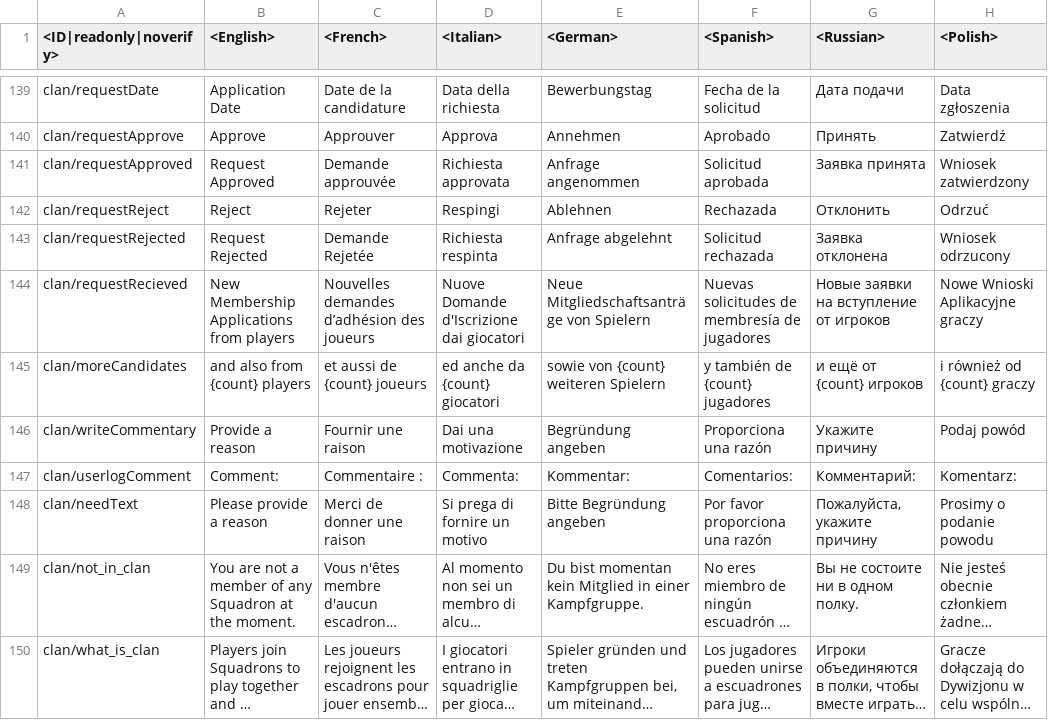
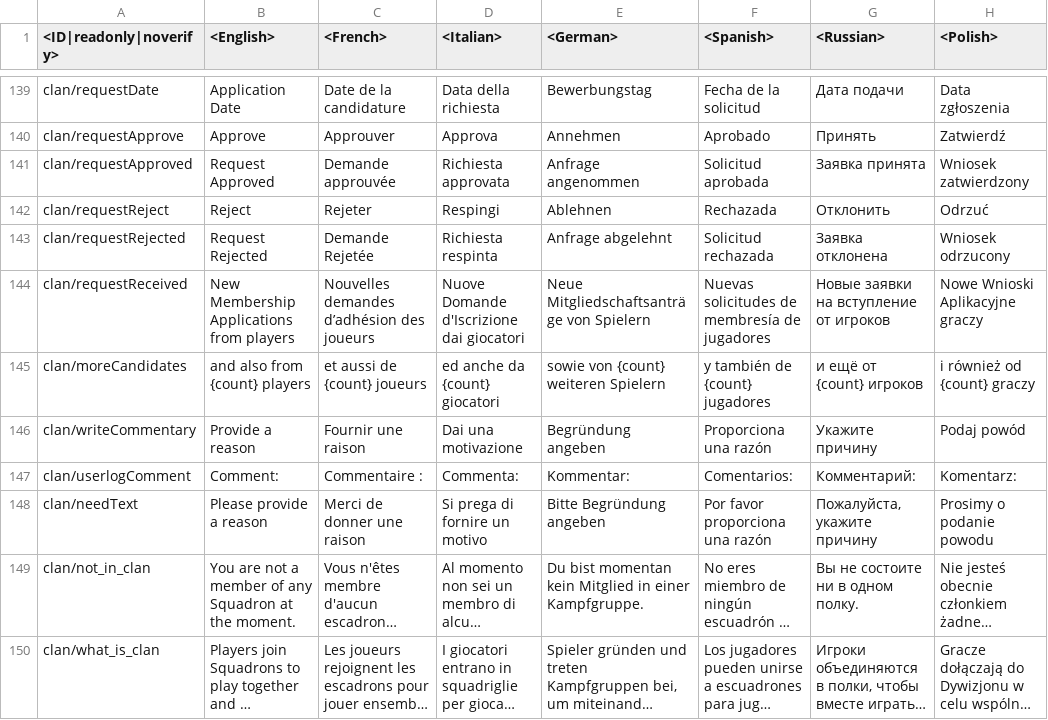
Before and after one commit to leroyonly/warthunder-lang, a CSV file: menu_clan.csv, drawn as a sheet; only a part is shown, gaps mark what is left out; long unchanged cells end in …; the diff names each change by its address in the sheet, - before the commit and + after, or states it on an @@ line.

```diff
--- a/menu_clan.csv
+++ b/menu_clan.csv
-A144 (<ID|readonly|noverify>): clan/requestRecieved
+A144 (<ID|readonly|noverify>): clan/requestReceived
```
Also changed, not shown: menu_multiplayer.csv, missions_locations.csv, 12 other files.
